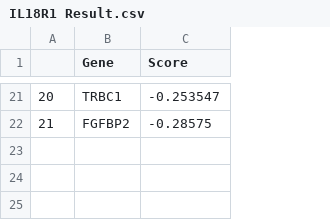
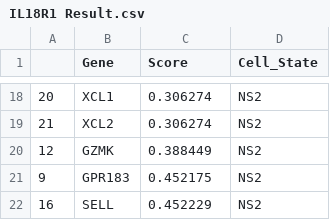
Before and after one commit to madheshvaran/NK-Analysis, a CSV file: Results/IL18R1 Result.csv, drawn as a sheet; only a part is shown, gaps mark what is left out; addresses are those after the commit; the diff covers the shown part only; the diff names each change by its address in the sheet, - before the commit and + after, or states it on an @@ line.

```diff
--- a/Results/IL18R1 Result.csv
+++ b/Results/IL18R1 Result.csv
+column D (Cell_State), rows 18-19: NS2 | NS2
-B18 (Gene): TRBC1
+B18 (Gene): XCL1
-C18 (Score): -0.253547
+C18 (Score): 0.306274
-B19 (Gene): FGFBP2
+B19 (Gene): XCL2
-C19 (Score): -0.28575
+C19 (Score): 0.306274
+row 20: 12 | GZMK | 0.388449 | NS2
+row 21: 9 | GPR183 | 0.452175 | NS2
+row 22: 16 | SELL | 0.452229 | NS2
```
Also changed, not shown: 10 added rows, 13 removed rows and 12 edited cells elsewhere in this file, Results/IL10RA Result.csv, Results/IL10RB Result.csv, 6 other files.
